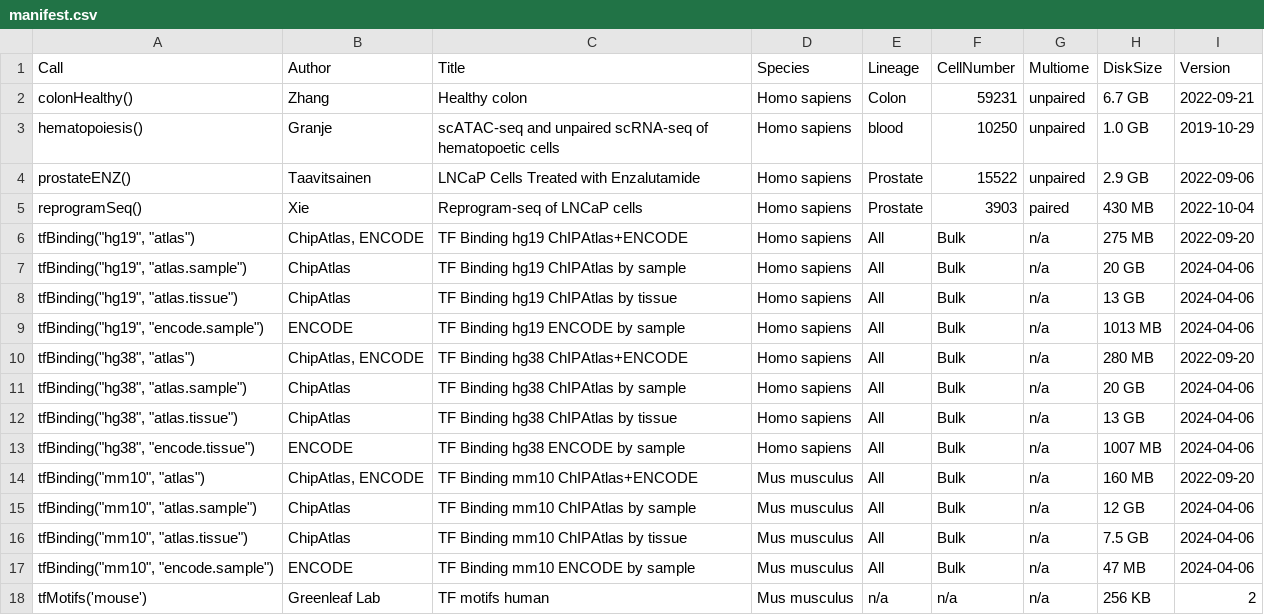
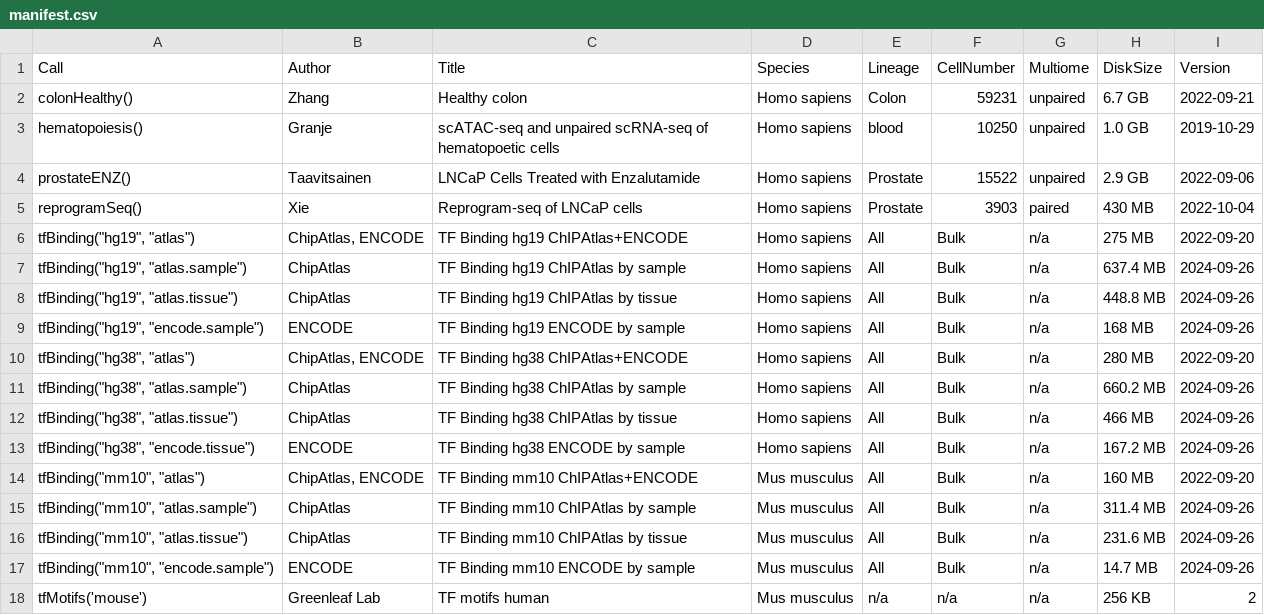
Before and after one commit to bioc/scMultiome, a CSV file: inst/extdata/manifest.csv, drawn as a sheet.

```diff
--- a/inst/extdata/manifest.csv
+++ b/inst/extdata/manifest.csv
@@ -6,13 +6,13 @@
 "tfBinding(""hg19"", ""atlas"")","ChipAtlas, ENCODE","TF Binding hg19 ChIPAtlas+ENCODE","Homo sapiens","All","Bulk","n/a","275 MB","2022-09-20"
-"tfBinding(""hg19"", ""atlas.sample"")","ChipAtlas","TF Binding hg19 ChIPAtlas by sample","Homo sapiens","All","Bulk","n/a","20 GB","2024-04-06"
-"tfBinding(""hg19"", ""atlas.tissue"")","ChipAtlas","TF Binding hg19 ChIPAtlas by tissue","Homo sapiens","All","Bulk","n/a","13 GB","2024-04-06"
-"tfBinding(""hg19"", ""encode.sample"")","ENCODE","TF Binding hg19 ENCODE by sample","Homo sapiens","All","Bulk","n/a","1013 MB","2024-04-06"
+"tfBinding(""hg19"", ""atlas.sample"")","ChipAtlas","TF Binding hg19 ChIPAtlas by sample","Homo sapiens","All","Bulk","n/a","637.4 MB","2024-09-26"
+"tfBinding(""hg19"", ""atlas.tissue"")","ChipAtlas","TF Binding hg19 ChIPAtlas by tissue","Homo sapiens","All","Bulk","n/a","448.8 MB","2024-09-26"
+"tfBinding(""hg19"", ""encode.sample"")","ENCODE","TF Binding hg19 ENCODE by sample","Homo sapiens","All","Bulk","n/a","168 MB","2024-09-26"
 "tfBinding(""hg38"", ""atlas"")","ChipAtlas, ENCODE","TF Binding hg38 ChIPAtlas+ENCODE","Homo sapiens","All","Bulk","n/a","280 MB","2022-09-20"
-"tfBinding(""hg38"", ""atlas.sample"")","ChipAtlas","TF Binding hg38 ChIPAtlas by sample","Homo sapiens","All","Bulk","n/a","20 GB","2024-04-06"
-"tfBinding(""hg38"", ""atlas.tissue"")","ChipAtlas","TF Binding hg38 ChIPAtlas by tissue","Homo sapiens","All","Bulk","n/a","13 GB","2024-04-06"
-"tfBinding(""hg38"", ""encode.tissue"")","ENCODE","TF Binding hg38 ENCODE by sample","Homo sapiens","All","Bulk","n/a","1007 MB","2024-04-06"
+"tfBinding(""hg38"", ""atlas.sample"")","ChipAtlas","TF Binding hg38 ChIPAtlas by sample","Homo sapiens","All","Bulk","n/a","660.2 MB","2024-09-26"
+"tfBinding(""hg38"", ""atlas.tissue"")","ChipAtlas","TF Binding hg38 ChIPAtlas by tissue","Homo sapiens","All","Bulk","n/a","466 MB","2024-09-26"
+"tfBinding(""hg38"", ""encode.tissue"")","ENCODE","TF Binding hg38 ENCODE by sample","Homo sapiens","All","Bulk","n/a","167.2 MB","2024-09-26"
 "tfBinding(""mm10"", ""atlas"")","ChipAtlas, ENCODE","TF Binding mm10 ChIPAtlas+ENCODE","Mus musculus","All","Bulk","n/a","160 MB","2022-09-20"
-"tfBinding(""mm10"", ""atlas.sample"")","ChipAtlas","TF Binding mm10 ChIPAtlas by sample","Mus musculus","All","Bulk","n/a","12 GB","2024-04-06"
-"tfBinding(""mm10"", ""atlas.tissue"")","ChipAtlas","TF Binding mm10 ChIPAtlas by tissue","Mus musculus","All","Bulk","n/a","7.5 GB","2024-04-06"
-"tfBinding(""mm10"", ""encode.sample"")","ENCODE","TF Binding mm10 ENCODE by sample","Mus musculus","All","Bulk","n/a","47 MB","2024-04-06"
+"tfBinding(""mm10"", ""atlas.sample"")","ChipAtlas","TF Binding mm10 ChIPAtlas by sample","Mus musculus","All","Bulk","n/a","311.4 MB","2024-09-26"
+"tfBinding(""mm10"", ""atlas.tissue"")","ChipAtlas","TF Binding mm10 ChIPAtlas by tissue","Mus musculus","All","Bulk","n/a","231.6 MB","2024-09-26"
+"tfBinding(""mm10"", ""encode.sample"")","ENCODE","TF Binding mm10 ENCODE by sample","Mus musculus","All","Bulk","n/a","14.7 MB","2024-09-26"
 "tfMotifs('mouse')","Greenleaf Lab","TF motifs human","Mus musculus","n/a","n/a","n/a","256 KB","2"
```
Also changed, not shown: inst/extdata/metadata.csv, 1 other file.
